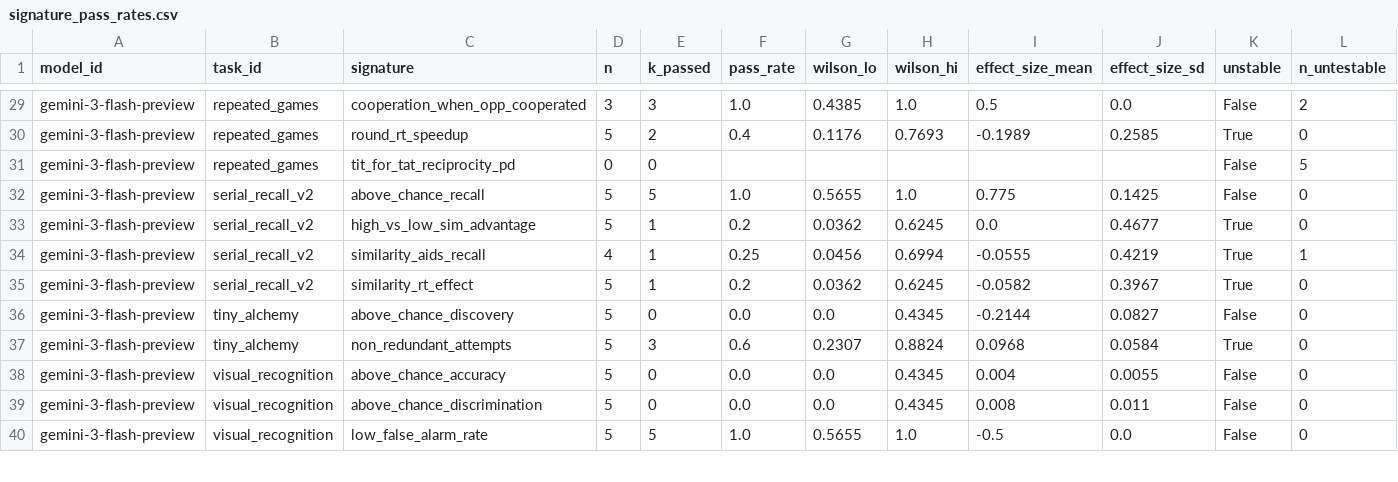
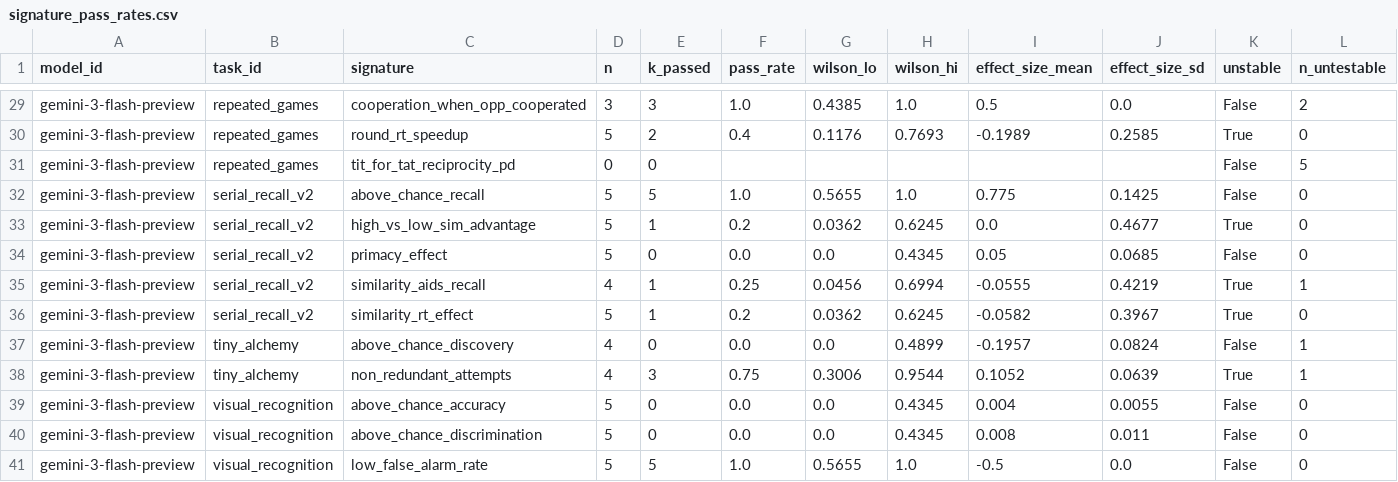
Before and after one commit to kiante-fernandez/CogArena, a CSV file: results/rebuttal_v1/analysis/signature_pass_rates.csv, drawn as a sheet; only a part is shown, gaps mark what is left out; addresses are those after the commit; rows hold the shown columns only; the diff covers the shown part only; the diff names each change by its address in the sheet, - before the commit and + after, or states it on an @@ line.

```diff
--- a/results/rebuttal_v1/analysis/signature_pass_rates.csv
+++ b/results/rebuttal_v1/analysis/signature_pass_rates.csv
+row 34: gemini-3-flash-preview | serial_recall_v2 | primacy_effect | 5 | 0 | 0.0 | 0.0 | 0.4345 | 0.05 | 0.0685 | False | 0
-D37:D38 (n): 5
+D37:D38 (n): 4
-H37 (wilson_hi): 0.4345
+H37 (wilson_hi): 0.4899
-I37 (effect_size_mean): -0.2144
+I37 (effect_size_mean): -0.1957
-J37 (effect_size_sd): 0.0827
+J37 (effect_size_sd): 0.0824
-L37:L38 (n_untestable): 0
+L37:L38 (n_untestable): 1
-F38 (pass_rate): 0.6
+F38 (pass_rate): 0.75
-G38 (wilson_lo): 0.2307
+G38 (wilson_lo): 0.3006
-H38 (wilson_hi): 0.8824
+H38 (wilson_hi): 0.9544
-I38 (effect_size_mean): 0.0968
+I38 (effect_size_mean): 0.1052
-J38 (effect_size_sd): 0.0584
+J38 (effect_size_sd): 0.0639
```
Also changed, not shown: 3 added rows and 67 edited cells elsewhere in this file, results/rebuttal_v1/analysis/cell_stability.csv, results/rebuttal_v1/analysis/l3_zero_flips.csv, 3 other files.
